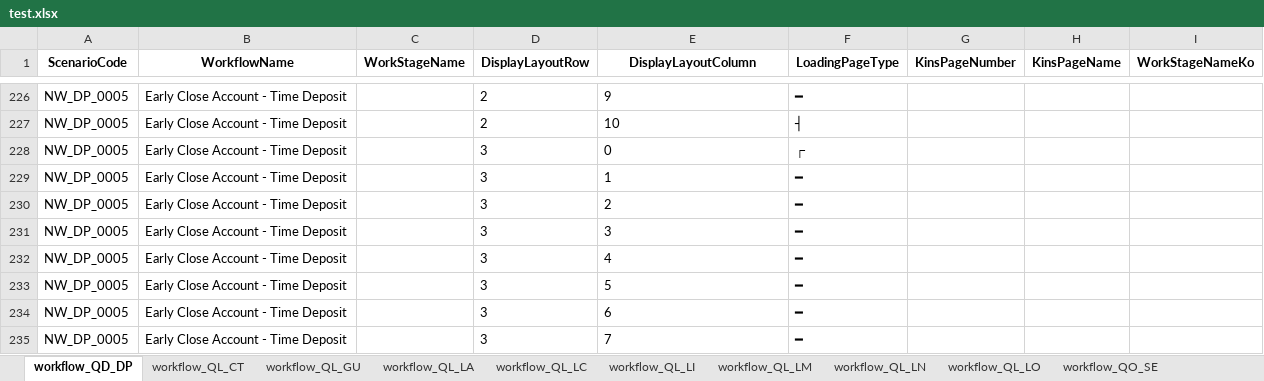
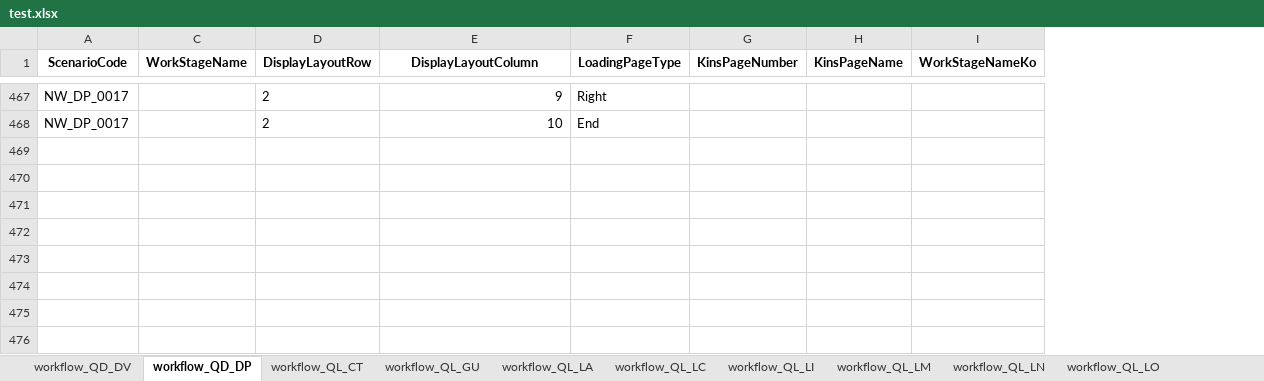
Before and after one commit to ws-innovator/NewKinsTake4, an Excel workbook: NewKinsTake4/wwwroot/data/jakePython/test.xlsx, sheet workflow_QD_DP, drawn as a sheet; only a part is shown, gaps mark what is left out; values as stored, in another font and other column widths than the file's, no borders; table styles not drawn; removed rows and columns are numbered as before the commit, all else as after; the diff covers the shown part only; the diff names each change by its address in the sheet, - before the commit and + after, or states it on an @@ line.

```diff
--- a/NewKinsTake4/wwwroot/data/jakePython/test.xlsx (sheet workflow_QD_DP)
+++ b/NewKinsTake4/wwwroot/data/jakePython/test.xlsx (sheet workflow_QD_DP)
+sheet tab: workflow_QD_DV
@@ column B (WorkflowName) hidden, rows 226-227: Early Close Account - Time Deposit | Early Close Account - Time Deposit @@
-A467:A468 (ScenarioCode): NW_DP_0005
+A467:A468 (ScenarioCode): NW_DP_0017
-E467:E468 alignment: left
+E467:E468 alignment: right
-F467 (LoadingPageType): ━
+F467 (LoadingPageType): Right
-F468 (LoadingPageType): ┤
+F468 (LoadingPageType): End
-row 228: NW_DP_0005 | Early Close Account - Time Deposit |  | 3 | 0 | ┌
-row 229: NW_DP_0005 | Early Close Account - Time Deposit |  | 3 | 1 | ━
-row 230: NW_DP_0005 | Early Close Account - Time Deposit |  | 3 | 2 | ━
-row 231: NW_DP_0005 | Early Close Account - Time Deposit |  | 3 | 3 | ━
-row 232: NW_DP_0005 | Early Close Account - Time Deposit |  | 3 | 4 | ━
-row 233: NW_DP_0005 | Early Close Account - Time Deposit |  | 3 | 5 | ━
-row 234: NW_DP_0005 | Early Close Account - Time Deposit |  | 3 | 6 | ━
-row 235: NW_DP_0005 | Early Close Account - Time Deposit |  | 3 | 7 | ━
```
Also changed, not shown: 7 added rows, 136 removed rows, 24 edited cells and cell formats elsewhere in this sheet, other sheet tabs, hidden cells, 30 other files.
